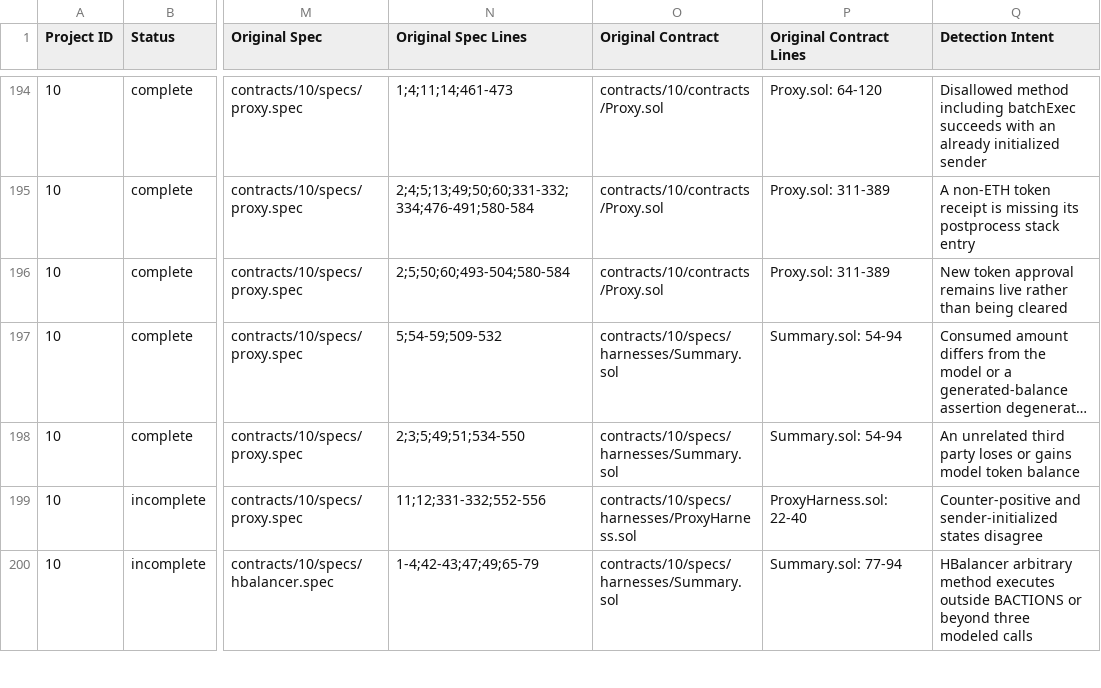
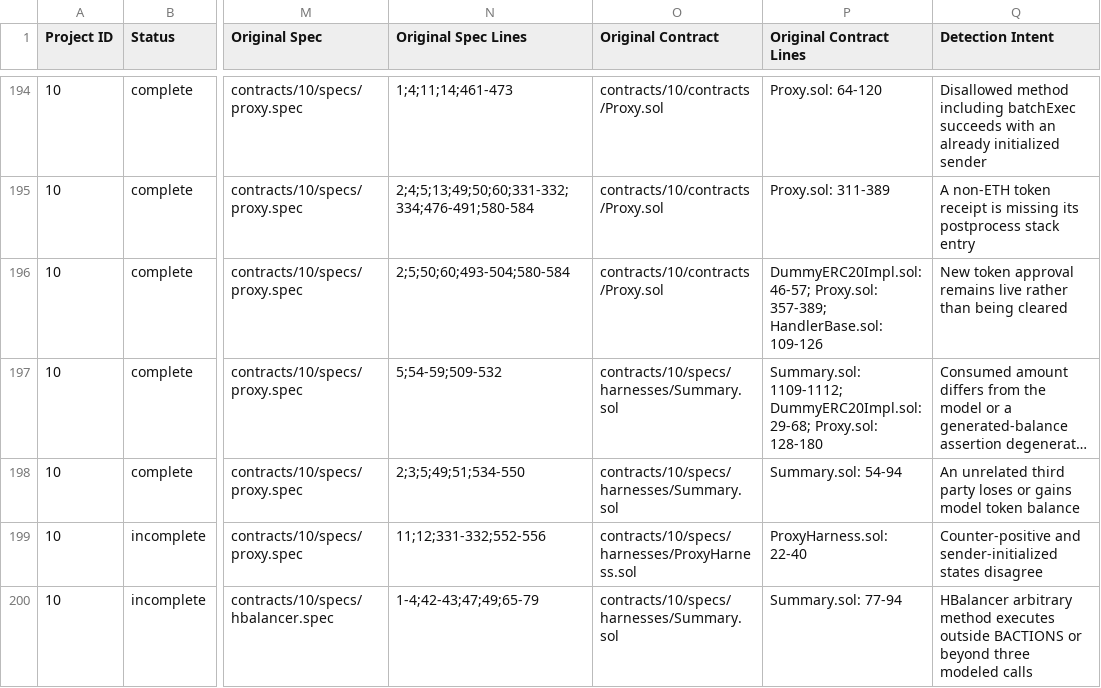
Before and after one commit to matheus-junio-da-silva/Web3Bugs, a CSV file: Web3Bugs-certora/results/spec/spec_buglabel.csv, drawn as a sheet; only a part is shown, gaps mark what is left out; long unchanged cells end in …; the diff names each change by its address in the sheet, - before the commit and + after, or states it on an @@ line.

Commit message:
[P10] Narrow relevant handler approval and token accounting Solidity excerpts

```diff
--- a/Web3Bugs-certora/results/spec/spec_buglabel.csv
+++ b/Web3Bugs-certora/results/spec/spec_buglabel.csv
-P196 (Original Contract Lines): Proxy.sol: 311-389
+P196 (Original Contract Lines): DummyERC20Impl.sol: 46-57; Proxy.sol: 357-389; HandlerBase.sol: 109-126
-P197 (Original Contract Lines): Summary.sol: 54-94
+P197 (Original Contract Lines): Summary.sol: 1109-1112; DummyERC20Impl.sol: 29-68; Proxy.sol: 128-180
```
Also changed, not shown: 5 other files.
